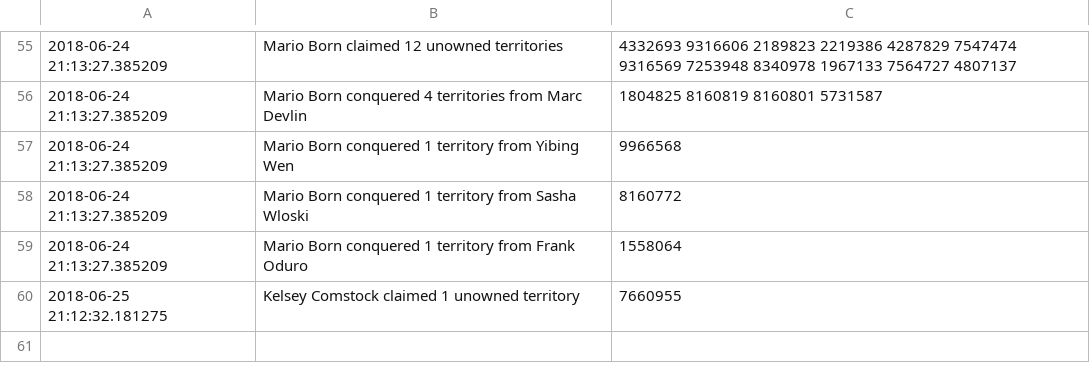
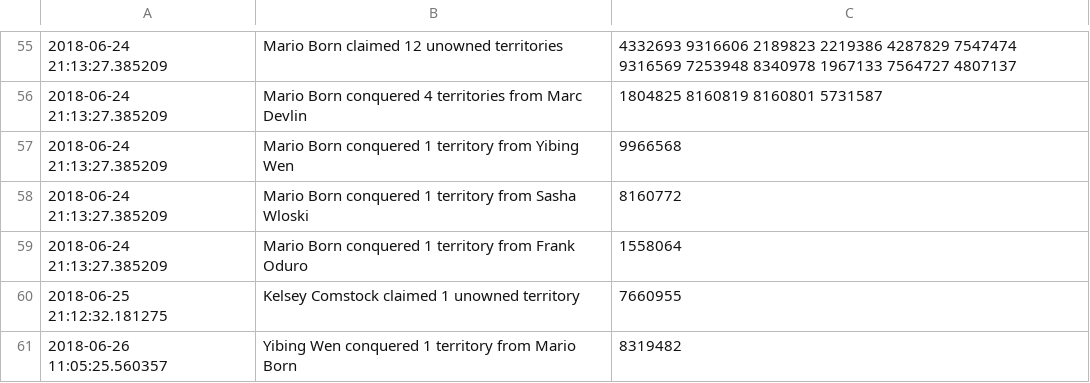
Before and after one commit to vigi4cure/vigi4cure.github.io, a CSV file: warlog_this_year.csv, drawn as a sheet; only a part is shown, gaps mark what is left out.

```diff
--- a/warlog_this_year.csv
+++ b/warlog_this_year.csv
@@ -60 +60,2 @@
 2018-06-25 21:12:32.181275,Kelsey Comstock claimed 1 unowned territory,7660955
+2018-06-26 11:05:25.560357,Yibing Wen conquered 1 territory from Mario Born,8319482
```
Also changed, not shown: distance_2018.csv, elevation_gain_2018.csv, 14 other files.
